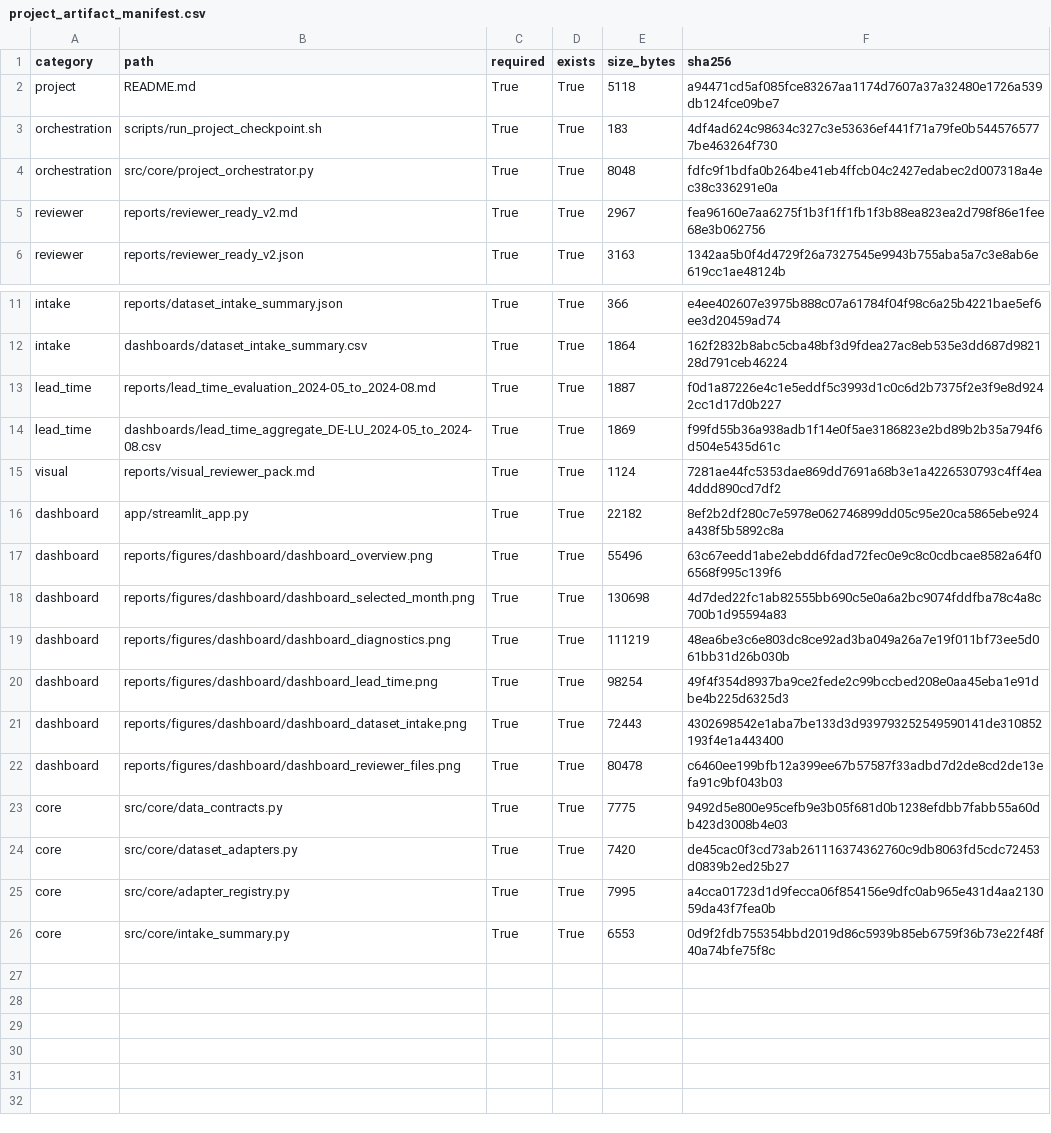
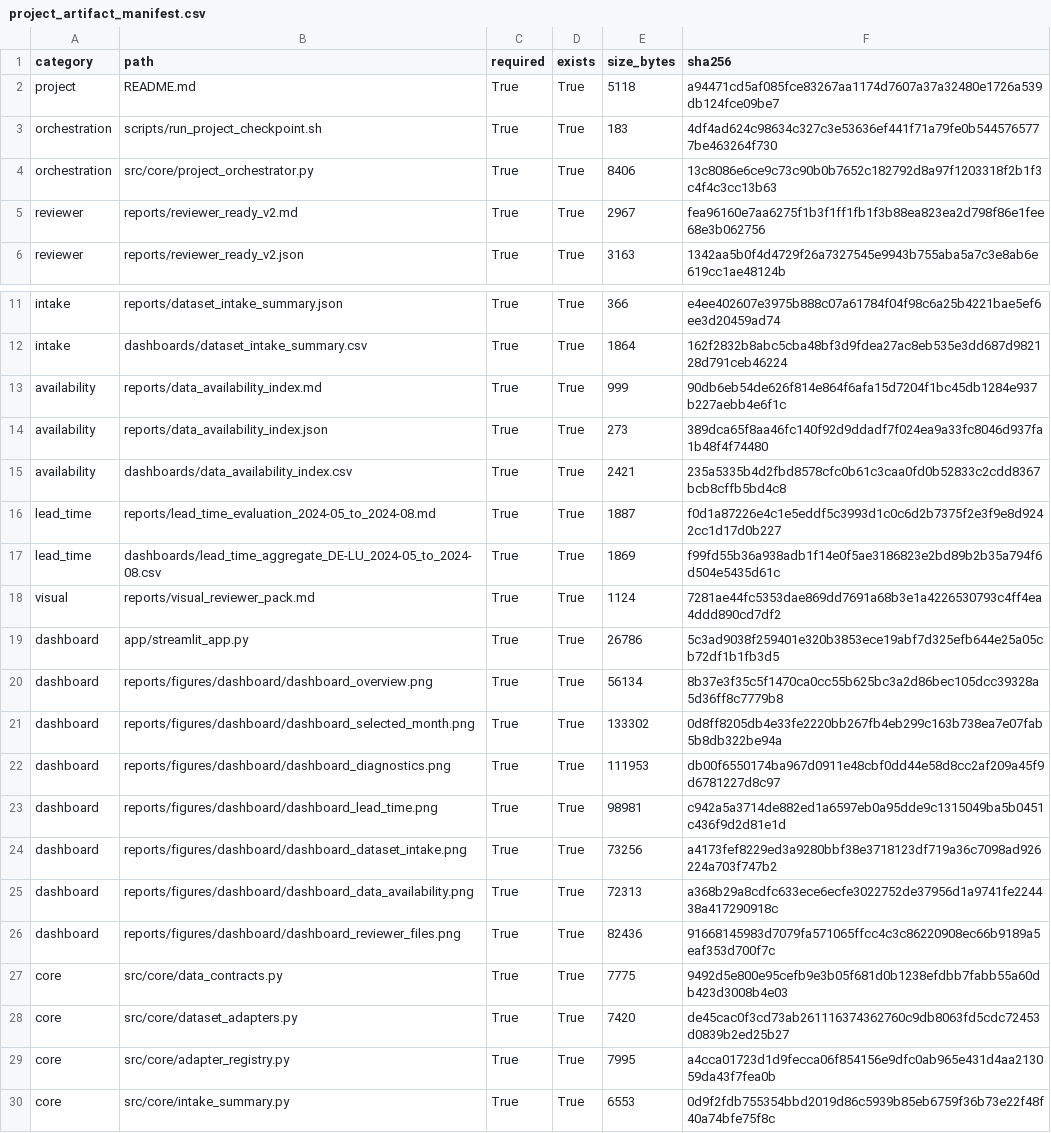
Before and after one commit to mr-okhovat/de-lu-power-risk-intelligence, a CSV file: dashboards/project_artifact_manifest.csv, drawn as a sheet; only a part is shown, gaps mark what is left out.

Commit message:
Phase 14B: integrate data availability into project checkpoint

```diff
--- a/dashboards/project_artifact_manifest.csv
+++ b/dashboards/project_artifact_manifest.csv
@@ -3,3 +3,3 @@ project,README.md,True,True,5118,a94471cd5af085fce83267aa1174d7607a37a32480e1726
 orchestration,scripts/run_project_checkpoint.sh,True,True,183,4df4ad624c98634c327c3e53636ef441f71a79fe0b5445765777be463264f730
-orchestration,src/core/project_orchestrator.py,True,True,8048,fdfc9f1bdfa0b264be41eb4ffcb04c2427edabec2d007318a4ec38c336291e0a
+orchestration,src/core/project_orchestrator.py,True,True,8406,13c8086e6ce9c73c90b0b7652c182792d8a97f1203318f2b1f3c4f4c3cc13b63
 reviewer,reports/reviewer_ready_v2.md,True,True,2967,fea96160e7aa6275f1b3f1ff1fb1f3b88ea823ea2d798f86e1fee68e3b062756
@@ -12,2 +12,5 @@ intake,reports/dataset_intake_summary.json,True,True,366,e4ee402607e3975b888c07a
 intake,dashboards/dataset_intake_summary.csv,True,True,1864,162f2832b8abc5cba48bf3d9fdea27ac8eb535e3dd687d982128d791ceb46224
+availability,reports/data_availability_index.md,True,True,999,90db6eb54de626f814e864f6afa15d7204f1bc45db1284e937b227aebb4e6f1c
+availability,reports/data_availability_index.json,True,True,273,389dca65f8aa46fc140f92d9ddadf7f024ea9a33fc8046d937fa1b48f4f74480
+availability,dashboards/data_availability_index.csv,True,True,2421,235a5335b4d2fbd8578cfc0b61c3caa0fd0b52833c2cdd8367bcb8cffb5bd4c8
 lead_time,reports/lead_time_evaluation_2024-05_to_2024-08.md,True,True,1887,f0d1a87226e4c1e5eddf5c3993d1c0c6d2b7375f2e3f9e8d9242cc1d17d0b227
@@ -15,9 +18,10 @@ lead_time,dashboards/lead_time_aggregate_DE-LU_2024-05_to_2024-08.csv,True,True,
 visual,reports/visual_reviewer_pack.md,True,True,1124,7281ae44fc5353dae869dd7691a68b3e1a4226530793c4ff4ea4ddd890cd7df2
-dashboard,app/streamlit_app.py,True,True,22182,8ef2b2df280c7e5978e062746899dd05c95e20ca5865ebe924a438f5b5892c8a
-dashboard,reports/figures/dashboard/dashboard_overview.png,True,True,55496,63c67eedd1abe2ebdd6fdad72fec0e9c8c0cdbcae8582a64f06568f995c139f6
-dashboard,reports/figures/dashboard/dashboard_selected_month.png,True,True,130698,4d7ded22fc1ab82555bb690c5e0a6a2bc9074fddfba78c4a8c700b1d95594a83
-dashboard,reports/figures/dashboard/dashboard_diagnostics.png,True,True,111219,48ea6be3c6e803dc8ce92ad3ba049a26a7e19f011bf73ee5d061bb31d26b030b
-dashboard,reports/figures/dashboard/dashboard_lead_time.png,True,True,98254,49f4f354d8937ba9ce2fede2c99bccbed208e0aa45eba1e91dbe4b225d6325d3
-dashboard,reports/figures/dashboard/dashboard_dataset_intake.png,True,True,72443,4302698542e1aba7be133d3d939793252549590141de310852193f4e1a443400
-dashboard,reports/figures/dashboard/dashboard_reviewer_files.png,True,True,80478,c6460ee199bfb12a399ee67b57587f33adbd7d2de8cd2de13efa91c9bf043b03
+dashboard,app/streamlit_app.py,True,True,26786,5c3ad9038f259401e320b3853ece19abf7d325efb644e25a05cb72df1b1fb3d5
+dashboard,reports/figures/dashboard/dashboard_overview.png,True,True,56134,8b37e3f35c5f1470ca0cc55b625bc3a2d86bec105dcc39328a5d36ff8c7779b8
+dashboard,reports/figures/dashboard/dashboard_selected_month.png,True,True,133302,0d8ff8205db4e33fe2220bb267fb4eb299c163b738ea7e07fab5b8db322be94a
+dashboard,reports/figures/dashboard/dashboard_diagnostics.png,True,True,111953,db00f6550174ba967d0911e48cbf0dd44e58d8cc2af209a45f9d6781227d8c97
+dashboard,reports/figures/dashboard/dashboard_lead_time.png,True,True,98981,c942a5a3714de882ed1a6597eb0a95dde9c1315049ba5b0451c436f9d2d81e1d
+dashboard,reports/figures/dashboard/dashboard_dataset_intake.png,True,True,73256,a4173fef8229ed3a9280bbf38e3718123df719a36c7098ad926224a703f747b2
+dashboard,reports/figures/dashboard/dashboard_data_availability.png,True,True,72313,a368b29a8cdfc633ece6ecfe3022752de37956d1a9741fe224438a417290918c
+dashboard,reports/figures/dashboard/dashboard_reviewer_files.png,True,True,82436,91668145983d7079fa571065ffcc4c3c86220908ec66b9189a5eaf353d700f7c
 core,src/core/data_contracts.py,True,True,7775,9492d5e800e95cefb9e3b05f681d0b1238efdbb7fabb55a60db423d3008b4e03
```
Also changed, not shown: 23 other files.
